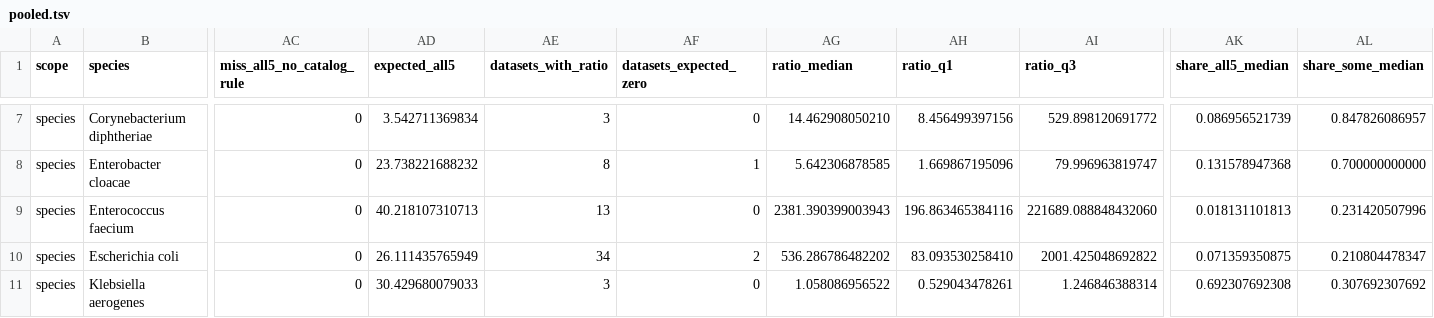
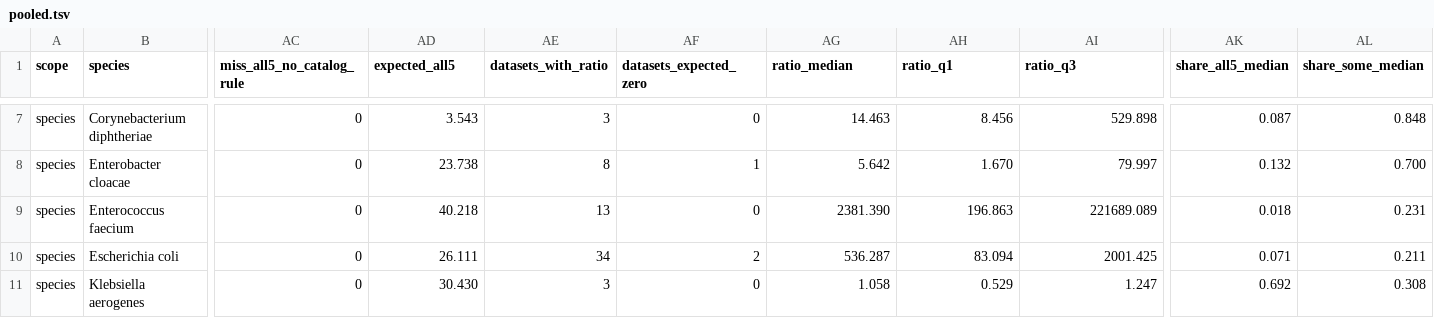
Before and after one commit to editnori/Genomic-Resistance-Mapping-GRM-, a TSV file: reference/learner-overlap/pooled.tsv, drawn as a sheet; only a part is shown, gaps mark what is left out; the diff covers the shown part only; the diff names each change by its address in the sheet, - before the commit and + after, or states it on an @@ line.

Commit message:
Write both learner overlap records again from the kept readings, as the lead ruled on 25 November 2026 after a review, with no new read: every computed decimal at 3 places in place of 12, the per-report ratio columns ratio_all5 of datasets.tsv and nonull_ratio_all5 of vote.tsv dropped because the same file's count columns give each exactly, and every pooled median, quartile and page figure worked from the counts as an exact fraction and rounded once; check 6 leaves the computed decimal columns to the id list and says how many cells it left; the page's Method gives the re-write with its date and reason, the Yardstick table's null-fit row sits under the all-five sum, the Reading says at least one of the five, and each reading.txt adds the re-write's commands and sha256; no count, row or quoted figure moves; faults O29 to O31, tests/mechanism 286 to 291

```diff
--- a/reference/learner-overlap/pooled.tsv
+++ b/reference/learner-overlap/pooled.tsv
-AD7 (expected_all5): 3.542711369834
+AD7 (expected_all5): 3.543
-AG7 (ratio_median): 14.462908050210
+AG7 (ratio_median): 14.463
-AH7 (ratio_q1): 8.456499397156
+AH7 (ratio_q1): 8.456
-AI7 (ratio_q3): 529.898120691772
+AI7 (ratio_q3): 529.898
-AK7 (share_all5_median): 0.086956521739
+AK7 (share_all5_median): 0.087
-AL7 (share_some_median): 0.847826086957
+AL7 (share_some_median): 0.848
-AD8 (expected_all5): 23.738221688232
+AD8 (expected_all5): 23.738
-AG8 (ratio_median): 5.642306878585
+AG8 (ratio_median): 5.642
-AH8 (ratio_q1): 1.669867195096
+AH8 (ratio_q1): 1.670
-AI8 (ratio_q3): 79.996963819747
+AI8 (ratio_q3): 79.997
-AK8 (share_all5_median): 0.131578947368
+AK8 (share_all5_median): 0.132
-AL8 (share_some_median): 0.700000000000
+AL8 (share_some_median): 0.700
-AD9 (expected_all5): 40.218107310713
+AD9 (expected_all5): 40.218
-AG9 (ratio_median): 2381.390399003943
+AG9 (ratio_median): 2381.390
-AH9 (ratio_q1): 196.863465384116
+AH9 (ratio_q1): 196.863
-AI9 (ratio_q3): 221689.088848432060
+AI9 (ratio_q3): 221689.089
-AK9 (share_all5_median): 0.018131101813
+AK9 (share_all5_median): 0.018
-AL9 (share_some_median): 0.231420507996
+AL9 (share_some_median): 0.231
-AD10 (expected_all5): 26.111435765949
+AD10 (expected_all5): 26.111
-AG10 (ratio_median): 536.286786482202
+AG10 (ratio_median): 536.287
-AH10 (ratio_q1): 83.093530258410
+AH10 (ratio_q1): 83.094
-AI10 (ratio_q3): 2001.425048692822
+AI10 (ratio_q3): 2001.425
-AK10 (share_all5_median): 0.071359350875
+AK10 (share_all5_median): 0.071
-AL10 (share_some_median): 0.210804478347
+AL10 (share_some_median): 0.211
-AD11 (expected_all5): 30.429680079033
+AD11 (expected_all5): 30.430
-AG11 (ratio_median): 1.058086956522
+AG11 (ratio_median): 1.058
-AH11 (ratio_q1): 0.529043478261
+AH11 (ratio_q1): 0.529
-AI11 (ratio_q3): 1.246846388314
+AI11 (ratio_q3): 1.247
-AK11 (share_all5_median): 0.692307692308
+AK11 (share_all5_median): 0.692
-AL11 (share_some_median): 0.307692307692
+AL11 (share_some_median): 0.308
```
Also changed, not shown: 114 edited cells elsewhere in this file, reference/learner-overlap/second-pass/vote-pooled.tsv, 19 other files.
